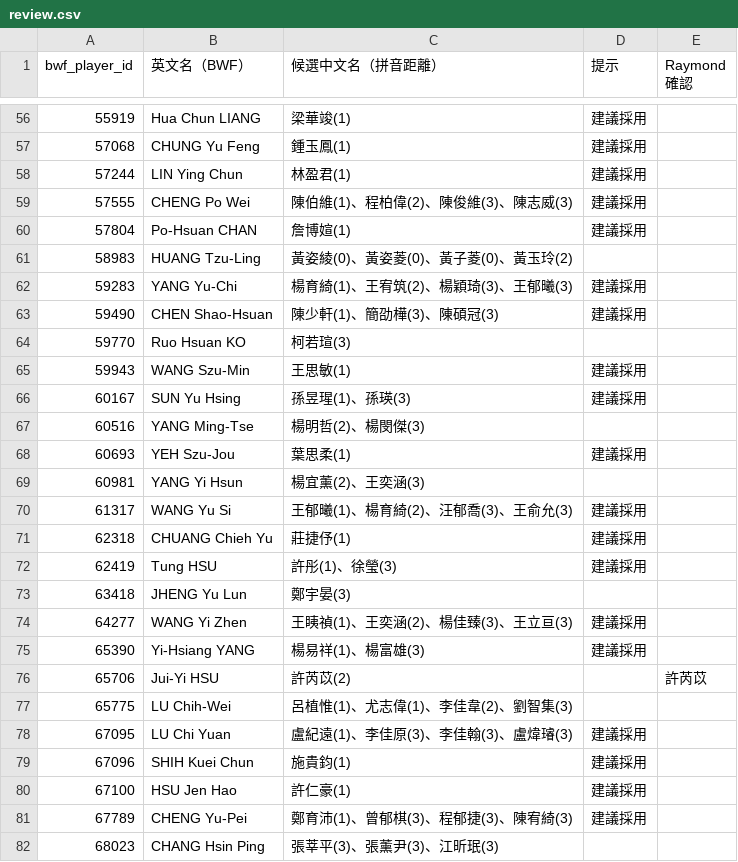
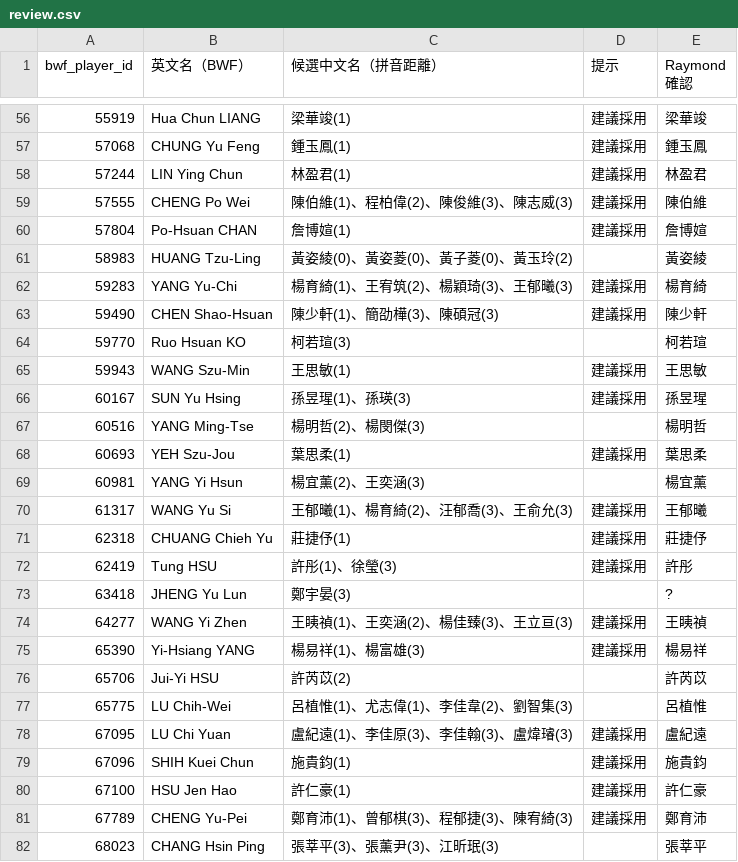
Before and after one commit to cxinyuan913-svg/badminton-daily-agent, a CSV file: config/ctba/review.csv, drawn as a sheet; only a part is shown, gaps mark what is left out; the diff covers the shown part only.

```diff
--- a/config/ctba/review.csv
+++ b/config/ctba/review.csv
@@ -56,27 +56,27 @@
-55919,Hua Chun LIANG,梁華竣(1),建議採用,
-57068,CHUNG Yu Feng,鍾玉鳳(1),建議採用,
-57244,LIN Ying Chun,林盈君(1),建議採用,
-57555,CHENG Po Wei,陳伯維(1)、程柏偉(2)、陳俊維(3)、陳志威(3),建議採用,
-57804,Po-Hsuan CHAN,詹博媗(1),建議採用,
-58983,HUANG Tzu-Ling,黃姿綾(0)、黃姿菱(0)、黃子菱(0)、黃玉玲(2),,
-59283,YANG Yu-Chi,楊育綺(1)、王宥筑(2)、楊穎琦(3)、王郁曦(3),建議採用,
-59490,CHEN Shao-Hsuan,陳少軒(1)、簡劭樺(3)、陳碩冠(3),建議採用,
-59770,Ruo Hsuan KO,柯若瑄(3),,
-59943,WANG Szu-Min,王思敏(1),建議採用,
-60167,SUN Yu Hsing,孫昱瑆(1)、孫瑛(3),建議採用,
-60516,YANG Ming-Tse,楊明哲(2)、楊閔傑(3),,
-60693,YEH Szu-Jou,葉思柔(1),建議採用,
-60981,YANG Yi Hsun,楊宜薰(2)、王奕涵(3),,
-61317,WANG Yu Si,王郁曦(1)、楊育綺(2)、汪郁喬(3)、王俞允(3),建議採用,
-62318,CHUANG Chieh Yu,莊捷伃(1),建議採用,
-62419,Tung HSU,許彤(1)、徐瑩(3),建議採用,
-63418,JHENG Yu Lun,鄭宇晏(3),,
-64277,WANG Yi Zhen,王眱禎(1)、王奕涵(2)、楊佳臻(3)、王立亘(3),建議採用,
-65390,Yi-Hsiang YANG,楊易祥(1)、楊富雄(3),建議採用,
+55919,Hua Chun LIANG,梁華竣(1),建議採用,梁華竣
+57068,CHUNG Yu Feng,鍾玉鳳(1),建議採用,鍾玉鳳
+57244,LIN Ying Chun,林盈君(1),建議採用,林盈君
+57555,CHENG Po Wei,陳伯維(1)、程柏偉(2)、陳俊維(3)、陳志威(3),建議採用,陳伯維
+57804,Po-Hsuan CHAN,詹博媗(1),建議採用,詹博媗
+58983,HUANG Tzu-Ling,黃姿綾(0)、黃姿菱(0)、黃子菱(0)、黃玉玲(2),,黃姿綾
+59283,YANG Yu-Chi,楊育綺(1)、王宥筑(2)、楊穎琦(3)、王郁曦(3),建議採用,楊育綺
+59490,CHEN Shao-Hsuan,陳少軒(1)、簡劭樺(3)、陳碩冠(3),建議採用,陳少軒
+59770,Ruo Hsuan KO,柯若瑄(3),,柯若瑄
+59943,WANG Szu-Min,王思敏(1),建議採用,王思敏
+60167,SUN Yu Hsing,孫昱瑆(1)、孫瑛(3),建議採用,孫昱瑆
+60516,YANG Ming-Tse,楊明哲(2)、楊閔傑(3),,楊明哲
+60693,YEH Szu-Jou,葉思柔(1),建議採用,葉思柔
+60981,YANG Yi Hsun,楊宜薰(2)、王奕涵(3),,楊宜薰
+61317,WANG Yu Si,王郁曦(1)、楊育綺(2)、汪郁喬(3)、王俞允(3),建議採用,王郁曦
+62318,CHUANG Chieh Yu,莊捷伃(1),建議採用,莊捷伃
+62419,Tung HSU,許彤(1)、徐瑩(3),建議採用,許彤
+63418,JHENG Yu Lun,鄭宇晏(3),,?
+64277,WANG Yi Zhen,王眱禎(1)、王奕涵(2)、楊佳臻(3)、王立亘(3),建議採用,王眱禎
+65390,Yi-Hsiang YANG,楊易祥(1)、楊富雄(3),建議採用,楊易祥
 65706,Jui-Yi HSU,許芮苡(2),,許芮苡
-65775,LU Chih-Wei,呂植惟(1)、尤志偉(1)、李佳韋(2)、劉智集(3),,
-67095,LU Chi Yuan,盧紀遠(1)、李佳原(3)、李佳翰(3)、盧煒璿(3),建議採用,
-67096,SHIH Kuei Chun,施貴鈞(1),建議採用,
-67100,HSU Jen Hao,許仁豪(1),建議採用,
-67789,CHENG Yu-Pei,鄭育沛(1)、曾郁棋(3)、程郁捷(3)、陳宥綺(3),建議採用,
-68023,CHANG Hsin Ping,張莘平(3)、張薰尹(3)、江昕珉(3),,
+65775,LU Chih-Wei,呂植惟(1)、尤志偉(1)、李佳韋(2)、劉智集(3),,呂植惟
+67095,LU Chi Yuan,盧紀遠(1)、李佳原(3)、李佳翰(3)、盧煒璿(3),建議採用,盧紀遠
+67096,SHIH Kuei Chun,施貴鈞(1),建議採用,施貴鈞
+67100,HSU Jen Hao,許仁豪(1),建議採用,許仁豪
+67789,CHENG Yu-Pei,鄭育沛(1)、曾郁棋(3)、程郁捷(3)、陳宥綺(3),建議採用,鄭育沛
+68023,CHANG Hsin Ping,張莘平(3)、張薰尹(3)、江昕珉(3),,張莘平
```
Also changed, not shown: 149 edited cells elsewhere in this file.
